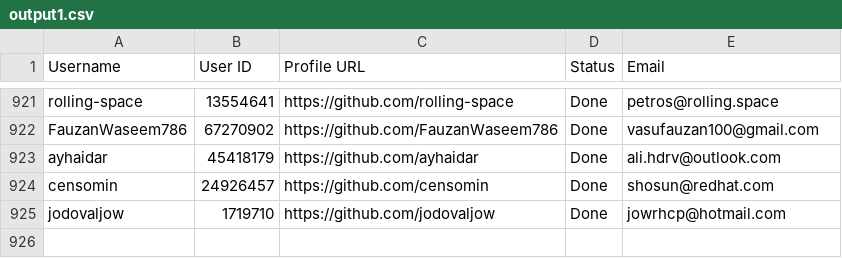
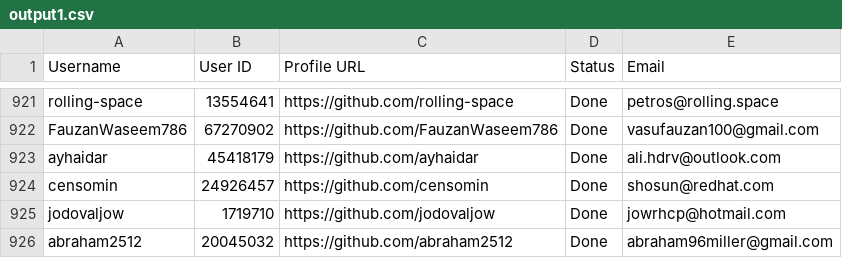
Before and after one commit to PhatDot1/stargeezersAI, a CSV file: output1.csv, drawn as a sheet; only a part is shown, gaps mark what is left out.

```diff
--- a/output1.csv
+++ b/output1.csv
@@ -925 +925,2 @@ censomin,24926457,https://github.com/censomin,Done,shosun@redhat.com
 jodovaljow,1719710,https://github.com/jodovaljow,Done,jowrhcp@hotmail.com
+abraham2512,20045032,https://github.com/abraham2512,Done,abraham96miller@gmail.com
```
